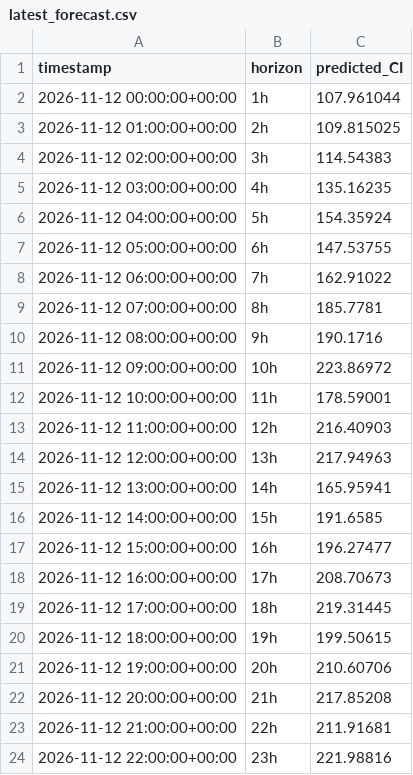
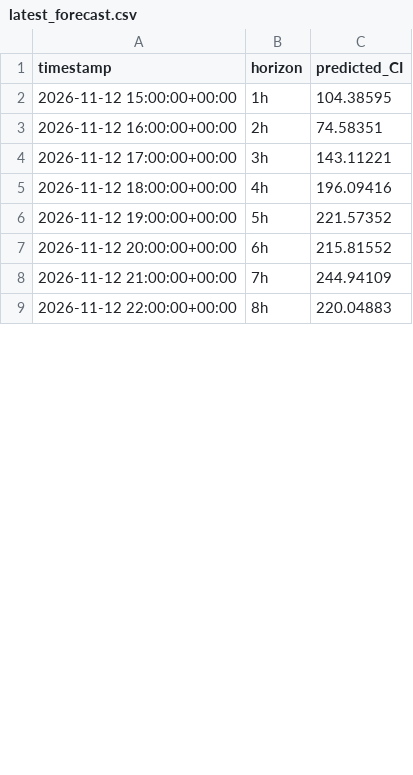
Before and after one commit to dayture/greenit_carbon_impact_forecasting, a CSV file: data/latest_forecast.csv, drawn as a sheet; only a part is shown; the diff covers the shown part only.

```diff
--- a/data/latest_forecast.csv
+++ b/data/latest_forecast.csv
@@ -1,24 +1,9 @@
 timestamp,horizon,predicted_CI
-2026-11-12 00:00:00+00:00,1h,107.961044
-2026-11-12 01:00:00+00:00,2h,109.815025
-2026-11-12 02:00:00+00:00,3h,114.54383
-2026-11-12 03:00:00+00:00,4h,135.16235
-2026-11-12 04:00:00+00:00,5h,154.35924
-2026-11-12 05:00:00+00:00,6h,147.53755
-2026-11-12 06:00:00+00:00,7h,162.91022
-2026-11-12 07:00:00+00:00,8h,185.7781
-2026-11-12 08:00:00+00:00,9h,190.1716
-2026-11-12 09:00:00+00:00,10h,223.86972
-2026-11-12 10:00:00+00:00,11h,178.59001
-2026-11-12 11:00:00+00:00,12h,216.40903
-2026-11-12 12:00:00+00:00,13h,217.94963
-2026-11-12 13:00:00+00:00,14h,165.95941
-2026-11-12 14:00:00+00:00,15h,191.6585
-2026-11-12 15:00:00+00:00,16h,196.27477
-2026-11-12 16:00:00+00:00,17h,208.70673
-2026-11-12 17:00:00+00:00,18h,219.31445
-2026-11-12 18:00:00+00:00,19h,199.50615
-2026-11-12 19:00:00+00:00,20h,210.60706
-2026-11-12 20:00:00+00:00,21h,217.85208
-2026-11-12 21:00:00+00:00,22h,211.91681
-2026-11-12 22:00:00+00:00,23h,221.98816
+2026-11-12 15:00:00+00:00,1h,104.38595
+2026-11-12 16:00:00+00:00,2h,74.58351
+2026-11-12 17:00:00+00:00,3h,143.11221
+2026-11-12 18:00:00+00:00,4h,196.09416
+2026-11-12 19:00:00+00:00,5h,221.57352
+2026-11-12 20:00:00+00:00,6h,215.81552
+2026-11-12 21:00:00+00:00,7h,244.94109
+2026-11-12 22:00:00+00:00,8h,220.04883
```
Also changed, not shown: 15 added rows and 2 edited cells elsewhere in this file, data/de_lu_carbon_intensity.csv, data/de_lu_hourly_generation.csv, 2 other files.
